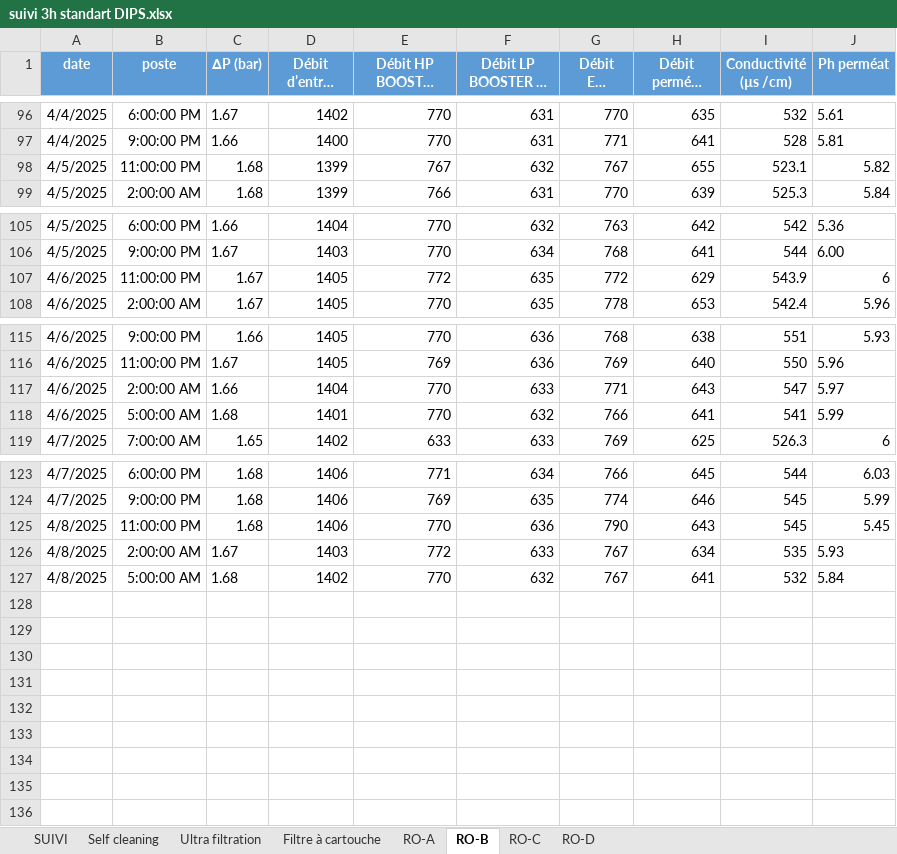
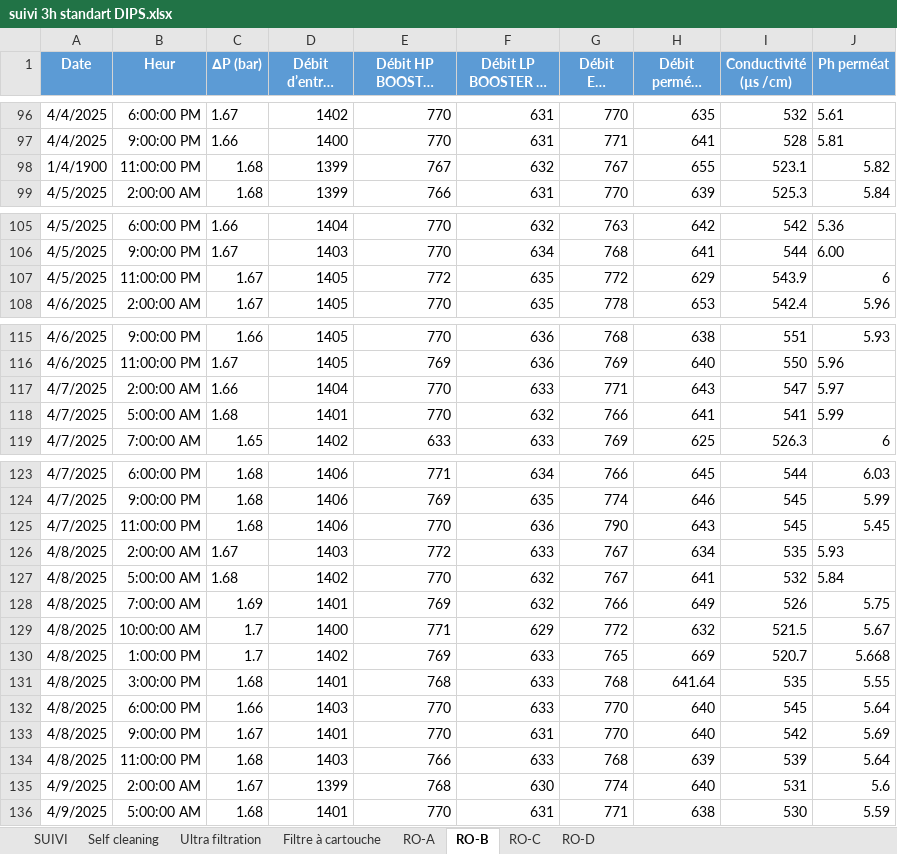
Before and after one commit to Ait-Omar/wave2, an Excel workbook: suivi 3h standart DIPS.xlsx, sheet RO-B, drawn as a sheet; only a part is shown, gaps mark what is left out; long unchanged cells end in …; values as stored, in another font and other column widths than the file's, no borders; the diff names each change by its address in the sheet, - before the commit and + after, or states it on an @@ line.

```diff
--- a/suivi 3h standart DIPS.xlsx (sheet RO-B)
+++ b/suivi 3h standart DIPS.xlsx (sheet RO-B)
-A1: date
+A1: Date
-B1: poste
+B1: Heur
-A98 (Date): 4/5/2025
+A98 (Date): 1/4/1900
-A107 (Date): 4/6/2025
+A107 (Date): 4/5/2025
-A117:A118 (Date): 4/6/2025
+A117:A118 (Date): 4/7/2025
-A125 (Date): 4/8/2025
+A125 (Date): 4/7/2025
+row 128: 4/8/2025 | 7:00:00 AM | 1.69 | 1401 | 769 | 632 | 766 | 649 | 526 | 5.75
+row 129: 4/8/2025 | 10:00:00 AM | 1.7 | 1400 | 771 | 629 | 772 | 632 | 521.5 | 5.67
+row 130: 4/8/2025 | 1:00:00 PM | 1.7 | 1402 | 769 | 633 | 765 | 669 | 520.7 | 5.668
+row 131: 4/8/2025 | 3:00:00 PM | 1.68 | 1401 | 768 | 633 | 768 | 641.64 | 535 | 5.55
+row 132: 4/8/2025 | 6:00:00 PM | 1.66 | 1403 | 770 | 633 | 770 | 640 | 545 | 5.64
+row 133: 4/8/2025 | 9:00:00 PM | 1.67 | 1401 | 770 | 631 | 770 | 640 | 542 | 5.69
+row 134: 4/8/2025 | 11:00:00 PM | 1.68 | 1403 | 766 | 633 | 768 | 639 | 539 | 5.64
+row 135: 4/9/2025 | 2:00:00 AM | 1.67 | 1399 | 768 | 630 | 774 | 640 | 531 | 5.6
+row 136: 4/9/2025 | 5:00:00 AM | 1.68 | 1401 | 770 | 631 | 771 | 638 | 530 | 5.59
```
Also changed, not shown: sheet SUIVI, sheet RO-A, sheet RO-D, sheet Filtre à cartouche, sheet RO-C, sheet Ultra filtration, 1 more sheet, SUIVI STANDART DIPS.xlsx.
